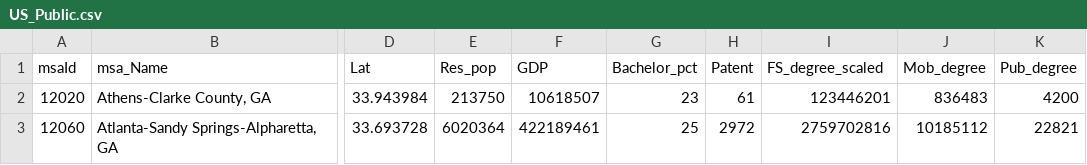
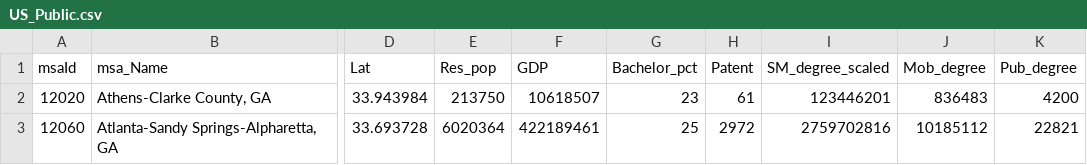
Before and after one commit to xiaofanliang/intercity_connectivity, a CSV file: Data/US_Public.csv, drawn as a sheet; only a part is shown, gaps mark what is left out; the diff names each change by its address in the sheet, - before the commit and + after, or states it on an @@ line.

```diff
--- a/Data/US_Public.csv
+++ b/Data/US_Public.csv
-I1: FS_degree_scaled
+I1: SM_degree_scaled
```
Also changed, not shown: Data/CN_Public.csv, 1 other file.
